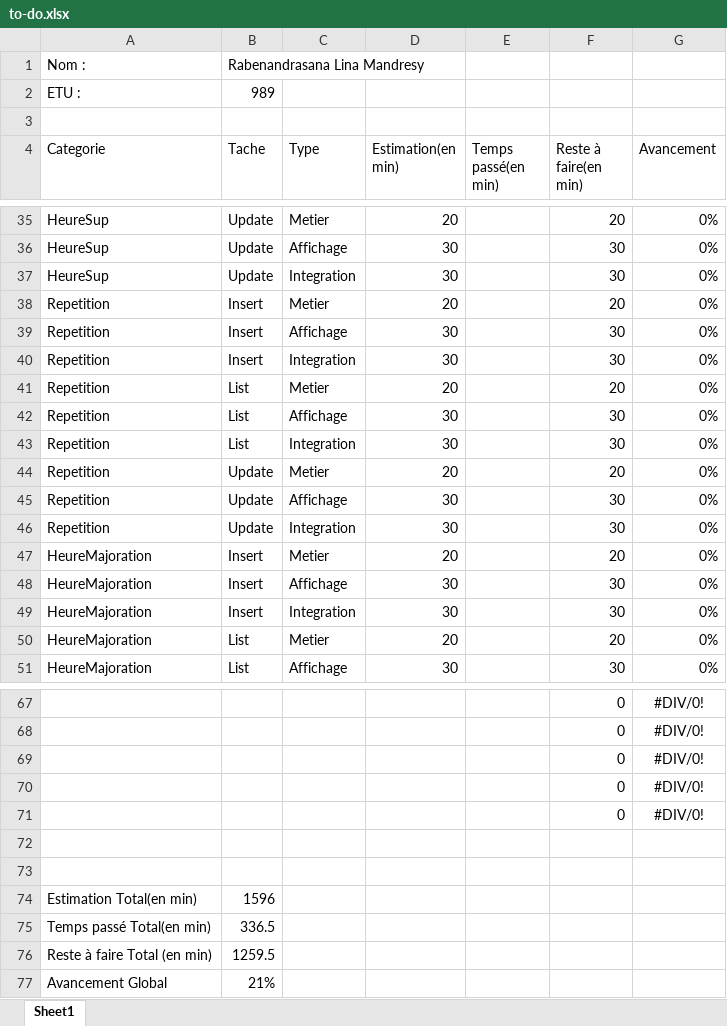
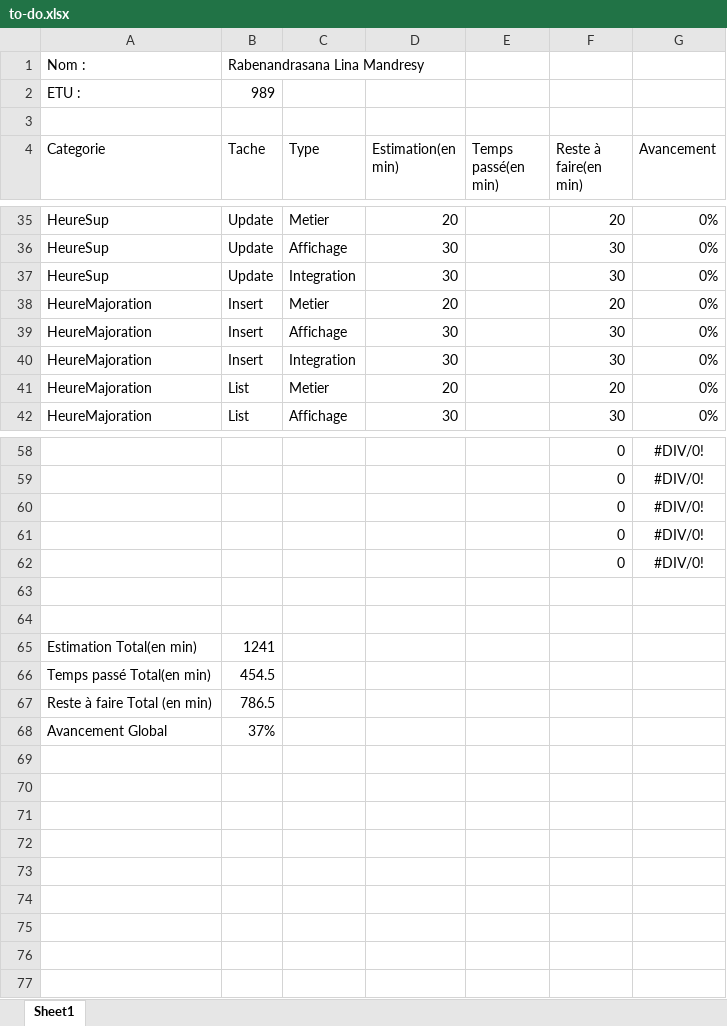
Before and after one commit to linamandresy/Evaluation-de-stage-II, an Excel workbook: to-do.xlsx, sheet Sheet1, drawn as a sheet; only a part is shown, gaps mark what is left out; values as stored, in another font and other column widths than the file's, no borders; table styles not drawn; removed rows and columns are numbered as before the commit, all else as after; the diff covers the shown part only; the diff names each change by its address in the sheet, - before the commit and + after, or states it on an @@ line.

```diff
--- a/to-do.xlsx (sheet Sheet1)
+++ b/to-do.xlsx (sheet Sheet1)
-row 38: Repetition | Insert | Metier | 20 |  | 20 | 0%
-row 39: Repetition | Insert | Affichage | 30 |  | 30 | 0%
-row 40: Repetition | Insert | Integration | 30 |  | 30 | 0%
-row 41: Repetition | List | Metier | 20 |  | 20 | 0%
-row 42: Repetition | List | Affichage | 30 |  | 30 | 0%
-row 43: Repetition | List | Integration | 30 |  | 30 | 0%
-row 44: Repetition | Update | Metier | 20 |  | 20 | 0%
-row 45: Repetition | Update | Affichage | 30 |  | 30 | 0%
-row 46: Repetition | Update | Integration | 30 |  | 30 | 0%
-B65 (Tache): 1596
+B65 (Tache): 1241
-B66 (Tache): 336.5
+B66 (Tache): 454.5
-B67 (Tache): 1259.5
+B67 (Tache): 786.5
-B68 (Tache): 21%
+B68 (Tache): 37%
```
Also changed, not shown: 35 edited cells elsewhere in this sheet, 26 other files.
